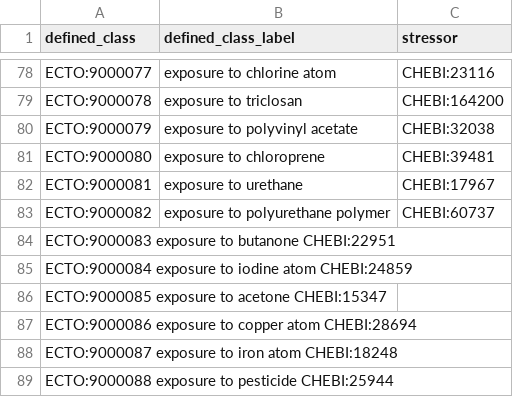
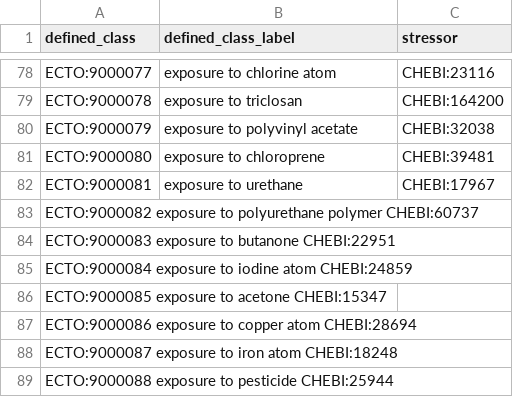
Before and after one commit to EnvironmentOntology/environmental-exposure-ontology, a TSV file: src/patterns/data/default/exposure_to_chemical.tsv, drawn as a sheet; only a part is shown, gaps mark what is left out.

Commit message:
Update exposure_to_chemical.tsv

```diff
--- a/src/patterns/data/default/exposure_to_chemical.tsv
+++ b/src/patterns/data/default/exposure_to_chemical.tsv
@@ -82,3 +82,3 @@ ECTO:9000080	exposure to chloroprene	CHEBI:39481
 ECTO:9000081	exposure to urethane	CHEBI:17967
-ECTO:9000082	exposure to polyurethane polymer	CHEBI:60737
+ECTO:9000082  exposure to polyurethane polymer  CHEBI:60737
 ECTO:9000083  exposure to butanone  CHEBI:22951
```
